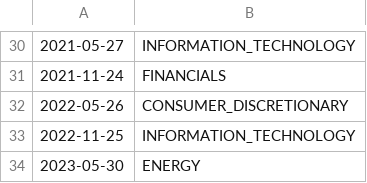
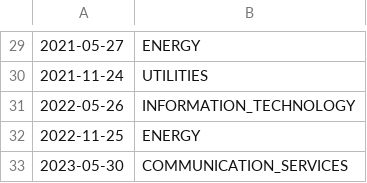
Before and after one commit to aungsias/Forays, a CSV file: WIP[Capstone]/data/sarimax_best_sectors.csv, drawn as a sheet; only a part is shown, gaps mark what is left out; the diff covers the shown part only.

```diff
--- a/WIP[Capstone]/data/sarimax_best_sectors.csv
+++ b/WIP[Capstone]/data/sarimax_best_sectors.csv
@@ -30,5 +29,5 @@
-2021-05-27,INFORMATION_TECHNOLOGY
-2021-11-24,FINANCIALS
-2022-05-26,CONSUMER_DISCRETIONARY
-2022-11-25,INFORMATION_TECHNOLOGY
-2023-05-30,ENERGY
+2021-05-27,ENERGY
+2021-11-24,UTILITIES
+2022-05-26,INFORMATION_TECHNOLOGY
+2022-11-25,ENERGY
+2023-05-30,COMMUNICATION_SERVICES
```
Also changed, not shown: 1 removed row and 21 edited cells elsewhere in this file, WIP[Capstone]/data/sarimax_mean_ouls.csv, 11 other files.
